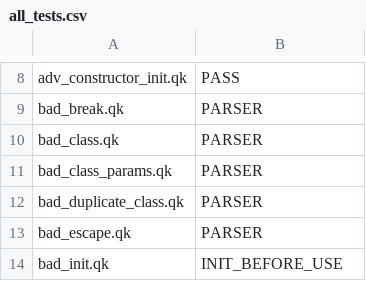
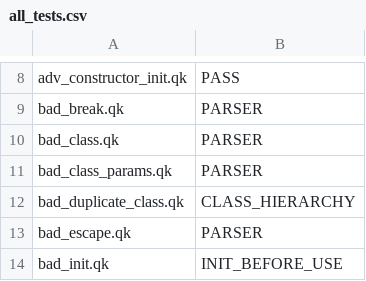
Before and after one commit to ColeSeverson/Quack, a CSV file: testbench/all_tests.csv, drawn as a sheet; only a part is shown, gaps mark what is left out.

```diff
--- a/testbench/all_tests.csv
+++ b/testbench/all_tests.csv
@@ -11,3 +11,3 @@ bad_class.qk,PARSER
 bad_class_params.qk,PARSER
-bad_duplicate_class.qk,PARSER
+bad_duplicate_class.qk,CLASS_HIERARCHY
 bad_escape.qk,PARSER
```
Also changed, not shown: 10 other files.
